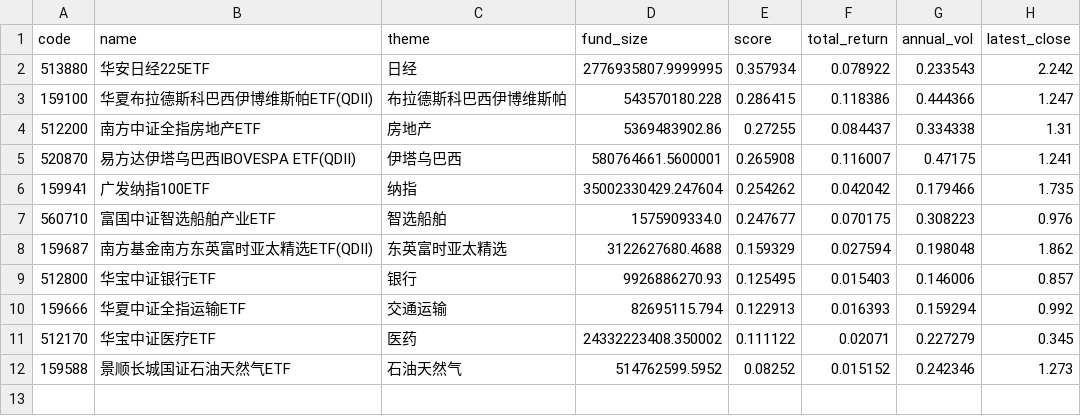
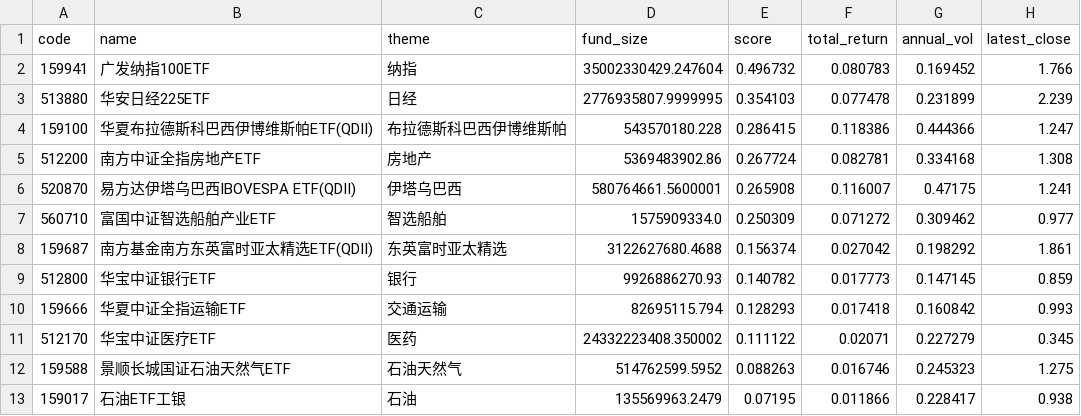
Before and after one commit to zihengniu9/etf-rotation-desk, a CSV file: outputs/etf_rotation_rank.csv, drawn as a sheet.

Commit message:
Update dashboard data 2026-10-08 (intraday)

```diff
--- a/outputs/etf_rotation_rank.csv
+++ b/outputs/etf_rotation_rank.csv
@@ -1,12 +1,13 @@
 code,name,theme,fund_size,score,total_return,annual_vol,latest_close
-513880,华安日经225ETF,日经,2776935807.9999995,0.357934,0.078922,0.233543,2.242
+159941,广发纳指100ETF,纳指,35002330429.247604,0.496732,0.080783,0.169452,1.766
+513880,华安日经225ETF,日经,2776935807.9999995,0.354103,0.077478,0.231899,2.239
 159100,华夏布拉德斯科巴西伊博维斯帕ETF(QDII),布拉德斯科巴西伊博维斯帕,543570180.228,0.286415,0.118386,0.444366,1.247
-512200,南方中证全指房地产ETF,房地产,5369483902.86,0.27255,0.084437,0.334338,1.31
+512200,南方中证全指房地产ETF,房地产,5369483902.86,0.267724,0.082781,0.334168,1.308
 520870,易方达伊塔乌巴西IBOVESPA ETF(QDII),伊塔乌巴西,580764661.5600001,0.265908,0.116007,0.47175,1.241
-159941,广发纳指100ETF,纳指,35002330429.247604,0.254262,0.042042,0.179466,1.735
-560710,富国中证智选船舶产业ETF,智选船舶,1575909334.0,0.247677,0.070175,0.308223,0.976
-159687,南方基金南方东英富时亚太精选ETF(QDII),东英富时亚太精选,3122627680.4688,0.159329,0.027594,0.198048,1.862
-512800,华宝中证银行ETF,银行,9926886270.93,0.125495,0.015403,0.146006,0.857
-159666,华夏中证全指运输ETF,交通运输,82695115.794,0.122913,0.016393,0.159294,0.992
+560710,富国中证智选船舶产业ETF,智选船舶,1575909334.0,0.250309,0.071272,0.309462,0.977
+159687,南方基金南方东英富时亚太精选ETF(QDII),东英富时亚太精选,3122627680.4688,0.156374,0.027042,0.198292,1.861
+512800,华宝中证银行ETF,银行,9926886270.93,0.140782,0.017773,0.147145,0.859
+159666,华夏中证全指运输ETF,交通运输,82695115.794,0.128293,0.017418,0.160842,0.993
 512170,华宝中证医疗ETF,医药,24332223408.350002,0.111122,0.02071,0.227279,0.345
-159588,景顺长城国证石油天然气ETF,石油天然气,514762599.5952,0.08252,0.015152,0.242346,1.273
+159588,景顺长城国证石油天然气ETF,石油天然气,514762599.5952,0.088263,0.016746,0.245323,1.275
+159017,石油ETF工银,石油,135569963.2479,0.07195,0.011866,0.228417,0.938
```
Also changed, not shown: outputs/etf_backtest_curve.csv, outputs/etf_backtest_positions.csv, 13 other files.
